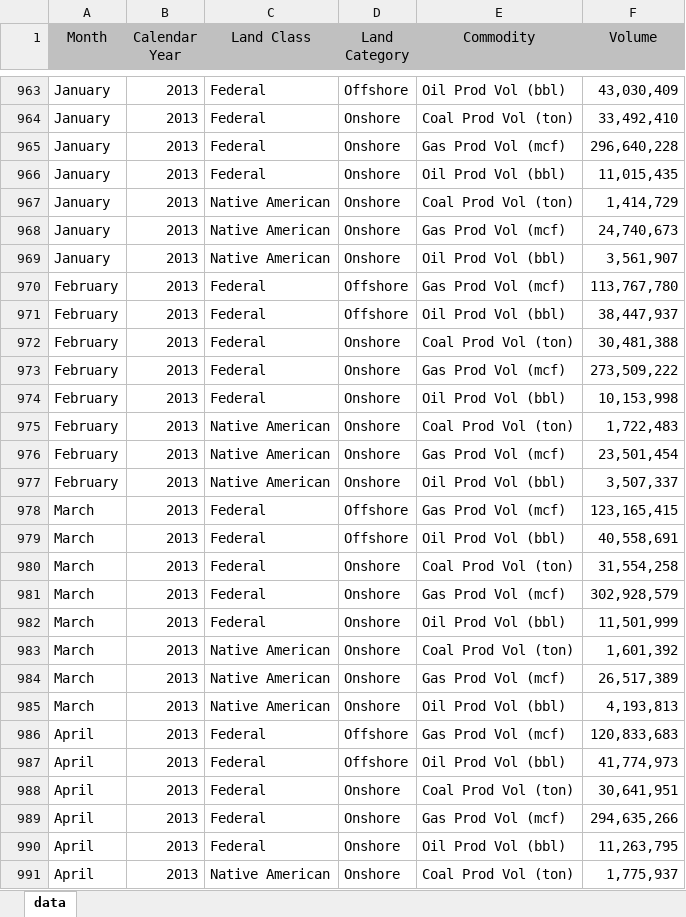
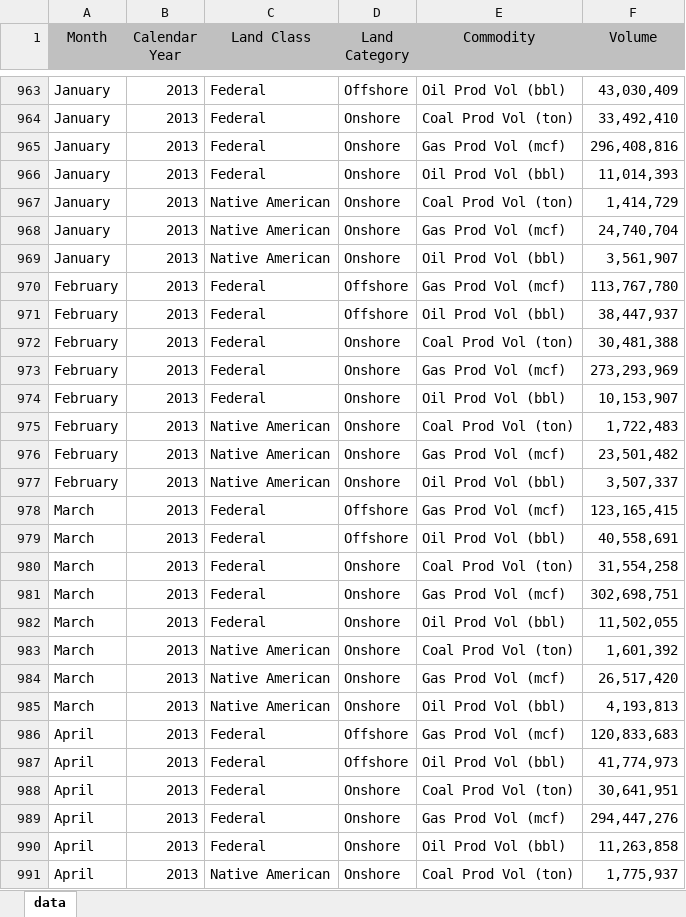
Before and after one commit to ogii-test/delete-nrrd, an Excel workbook: static/downloads/production/monthly_production.xlsx, sheet data, drawn as a sheet; only a part is shown, gaps mark what is left out; values as stored, in another font and other column widths than the file's, no borders; the diff covers the shown part only; the diff names each change by its address in the sheet, - before the commit and + after, or states it on an @@ line.

Commit message:
download files

```diff
--- a/static/downloads/production/monthly_production.xlsx (sheet data)
+++ b/static/downloads/production/monthly_production.xlsx (sheet data)
-F965 (Volume): 296,640,228
+F965 (Volume): 296,408,816
-F966 (Volume): 11,015,435
+F966 (Volume): 11,014,393
-F968 (Volume): 24,740,673
+F968 (Volume): 24,740,704
-F973 (Volume): 273,509,222
+F973 (Volume): 273,293,969
-F974 (Volume): 10,153,998
+F974 (Volume): 10,153,907
-F976 (Volume): 23,501,454
+F976 (Volume): 23,501,482
-F981 (Volume): 302,928,579
+F981 (Volume): 302,698,751
-F982 (Volume): 11,501,999
+F982 (Volume): 11,502,055
-F984 (Volume): 26,517,389
+F984 (Volume): 26,517,420
-F989 (Volume): 294,635,266
+F989 (Volume): 294,447,276
-F990 (Volume): 11,263,795
+F990 (Volume): 11,263,858
```
Also changed, not shown: 8 added rows and 501 edited cells elsewhere in this sheet, 1 other file.
